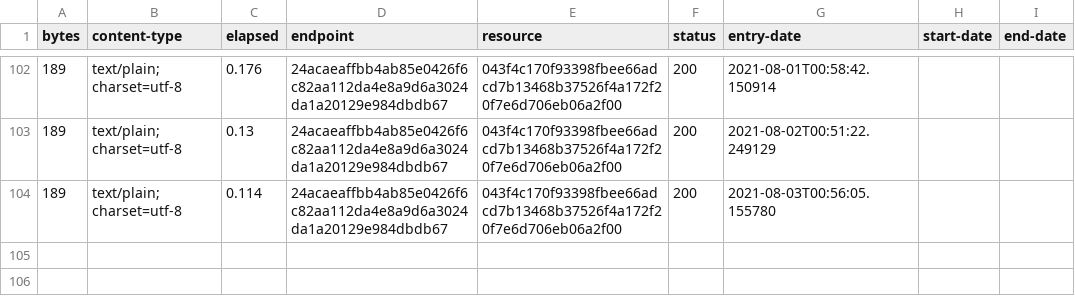
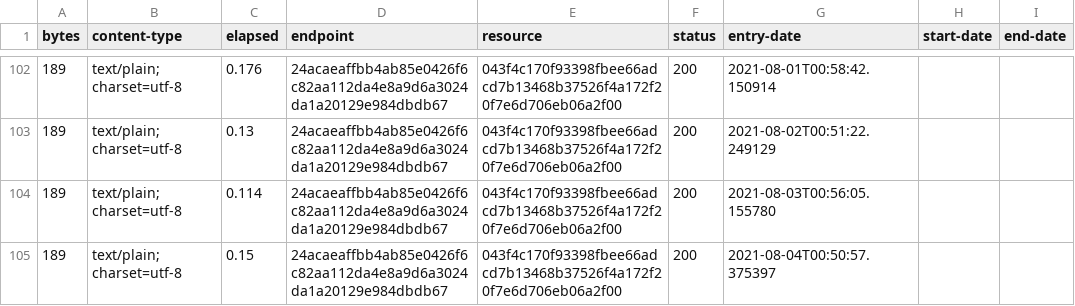
Before and after one commit to digital-land-attic/document-type-collection, a CSV file: collection/log.csv, drawn as a sheet; only a part is shown, gaps mark what is left out.

Commit message:
Collection 2021-08-04

```diff
--- a/collection/log.csv
+++ b/collection/log.csv
@@ -104 +104,2 @@ bytes,content-type,elapsed,endpoint,resource,status,entry-date,start-date,end-da
 189,text/plain; charset=utf-8,0.114,24acaeaffbb4ab85e0426f6c82aa112da4e8a9d6a3024da1a20129e984dbdb67,043f4c170f93398fbee66adcd7b13468b37526f4a172f20f7e6d706eb06a2f00,200,2021-08-03T00:56:05.155780,,
+189,text/plain; charset=utf-8,0.15,24acaeaffbb4ab85e0426f6c82aa112da4e8a9d6a3024da1a20129e984dbdb67,043f4c170f93398fbee66adcd7b13468b37526f4a172f20f7e6d706eb06a2f00,200,2021-08-04T00:50:57.375397,,
```
